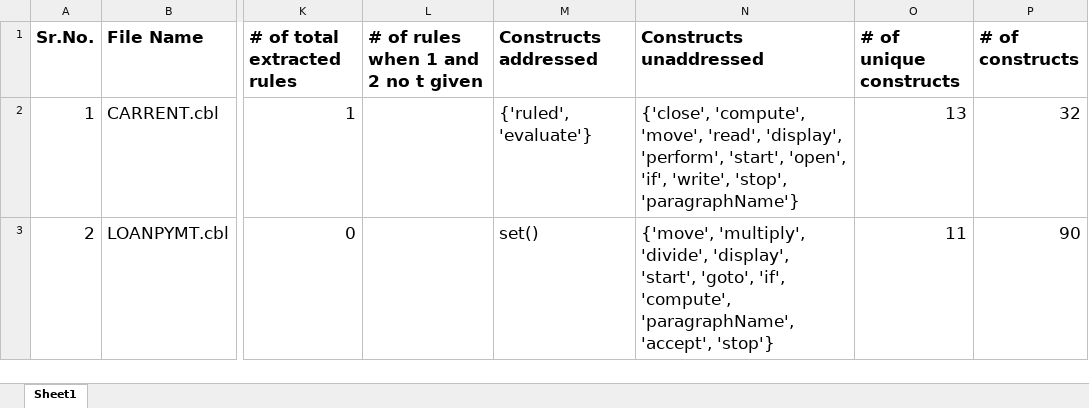
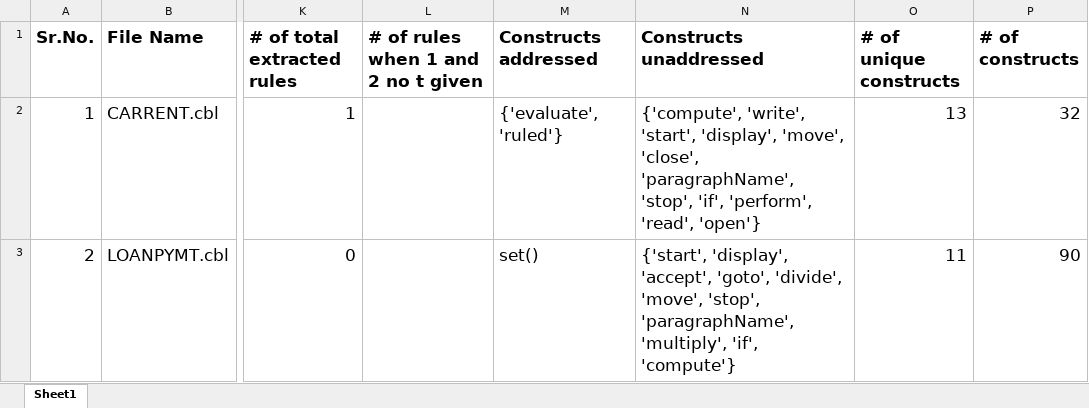
Before and after one commit to SaravananKrishnan/BRE, an Excel workbook: COBREX-CLI/finaleval.xlsx, sheet Sheet1, drawn as a sheet; only a part is shown, gaps mark what is left out; values as stored, in another font and other column widths than the file's, no borders; the diff covers the shown part only; the diff names each change by its address in the sheet, - before the commit and + after, or states it on an @@ line.

Commit message:
Final Table ready

```diff
--- a/COBREX-CLI/finaleval.xlsx (sheet Sheet1)
+++ b/COBREX-CLI/finaleval.xlsx (sheet Sheet1)
-M2 (Constructs addressed): {'ruled', 'evaluate'}
+M2 (Constructs addressed): {'evaluate', 'ruled'}
-N2 (Constructs unaddressed): {'close', 'compute', 'move', 'read', 'display', 'perform', 'start', 'open', 'if', 'write', 'stop', 'paragraphName'}
+N2 (Constructs unaddressed): {'compute', 'write', 'start', 'display', 'move', 'close', 'paragraphName', 'stop', 'if', 'perform', 'read', 'open'}
-N3 (Constructs unaddressed): {'move', 'multiply', 'divide', 'display', 'start', 'goto', 'if', 'compute', 'paragraphName', 'accept', 'stop'}
+N3 (Constructs unaddressed): {'start', 'display', 'accept', 'goto', 'divide', 'move', 'stop', 'paragraphName', 'multiply', 'if', 'compute'}
```
Also changed, not shown: 146 edited cells elsewhere in this sheet, 2 other files.
